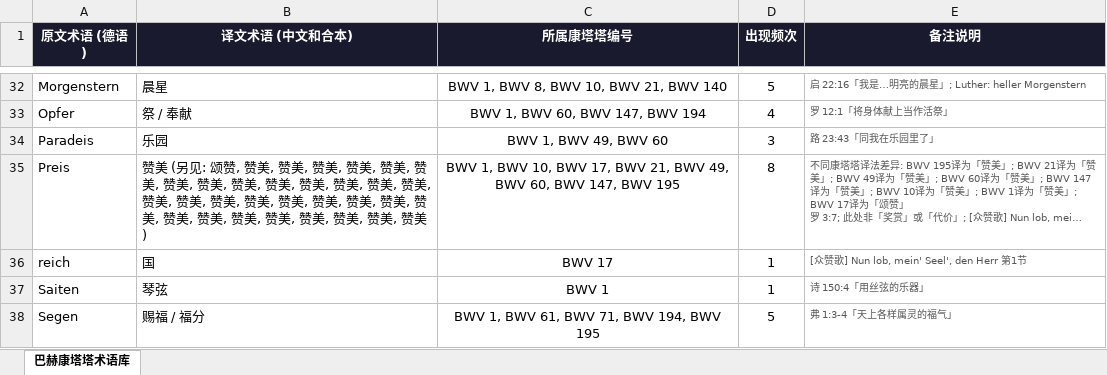
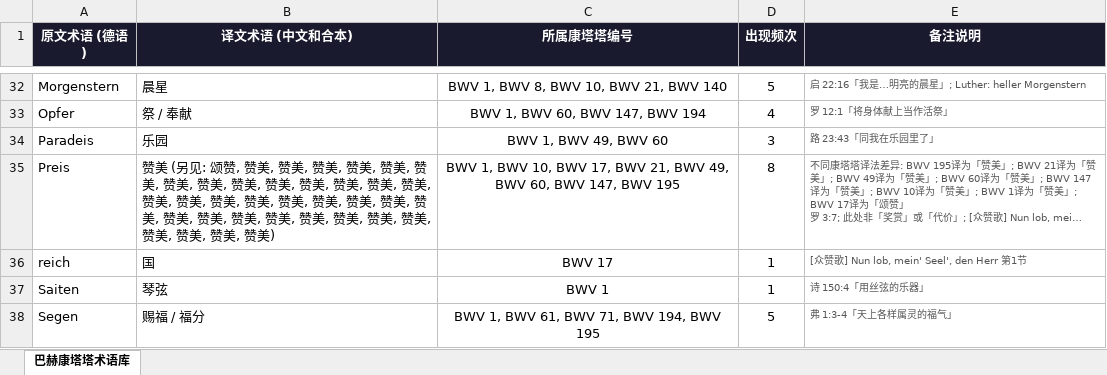
Before and after one commit to 2129084619-cmd/bach-cantata-Chinese-translator, an Excel workbook: 巴赫康塔塔术语库.xlsx, sheet 巴赫康塔塔术语库, drawn as a sheet; only a part is shown, gaps mark what is left out; long unchanged cells end in …; values as stored, in another font and other column widths than the file's, no borders; the diff names each change by its address in the sheet, - before the commit and + after, or states it on an @@ line.

```diff
--- a/巴赫康塔塔术语库.xlsx (sheet 巴赫康塔塔术语库)
+++ b/巴赫康塔塔术语库.xlsx (sheet 巴赫康塔塔术语库)
-B35 (译文术语 (中文和合本)): …美, 赞美)
+B35 (译文术语 (中文和合本)): …美, 赞美, 赞美, 赞美, 赞美, 赞美)
```
